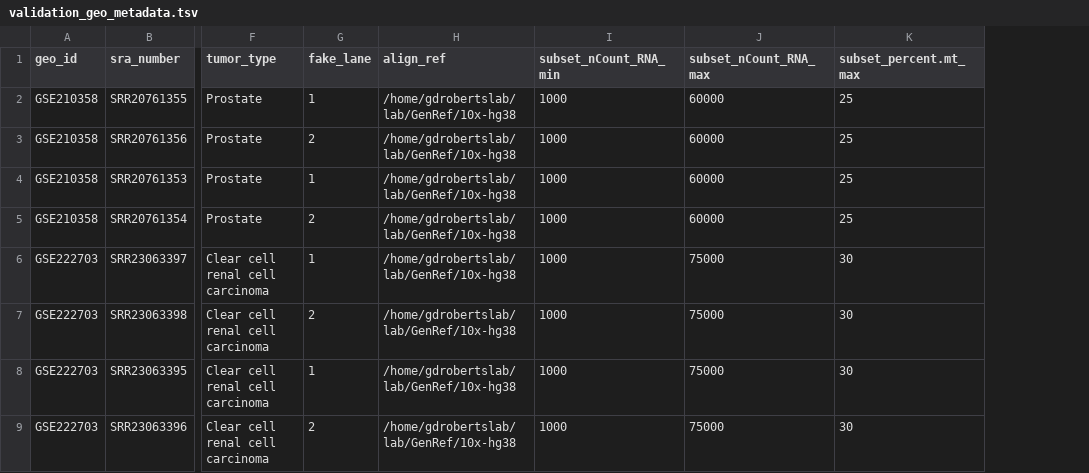
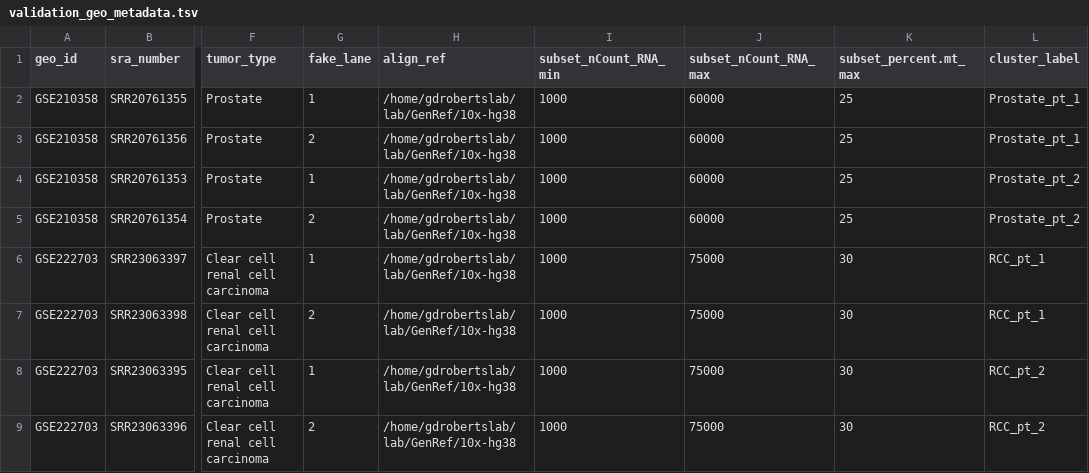
Before and after one commit to kidcancerlab/24_validate_snvs, a TSV file: misc/validation_geo_metadata.tsv, drawn as a sheet; only a part is shown, gaps mark what is left out; the diff names each change by its address in the sheet, - before the commit and + after, or states it on an @@ line.

Commit message:
Updating metadata

```diff
--- a/misc/validation_geo_metadata.tsv
+++ b/misc/validation_geo_metadata.tsv
+column L (cluster_label), rows 2-9: Prostate_pt_1 | Prostate_pt_1 | Prostate_pt_2 | Prostate_pt_2 | RCC_pt_1 | RCC_pt_1 | RCC_pt_2 | RCC_pt_2
```
Also changed, not shown: misc/flex_metadata.tsv, misc/mouse_samples_Roberts_metadata.tsv, 2 other files.
